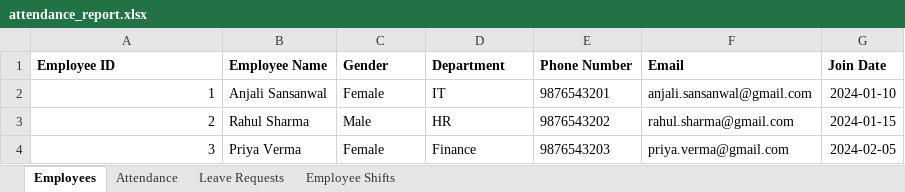
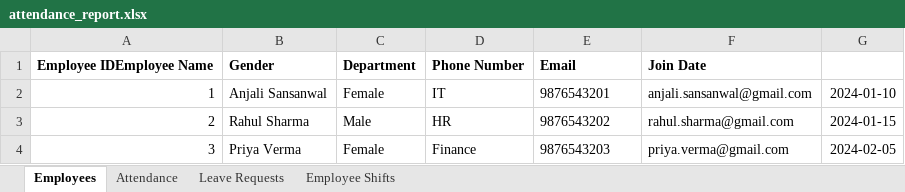
Before and after one commit to kalashkaushal123/Employee_Attendance_Project, an Excel workbook: excel_reports/attendance_report.xlsx, sheet Employees, drawn as a sheet; only a part is shown; values as stored, in another font and other column widths than the file's, no borders; removed rows and columns are numbered as before the commit, all else as after; the diff names each change by its address in the sheet, - before the commit and + after, or states it on an @@ line.

```diff
--- a/excel_reports/attendance_report.xlsx (sheet Employees)
+++ b/excel_reports/attendance_report.xlsx (sheet Employees)
-row 1: Employee ID | Employee Name | Gender | Department | Phone Number | Email | Join Date
+row 1: Employee IDEmployee Name | Gender | Department | Phone Number | Email | Join Date
```
Also changed, not shown: 2 other files.
